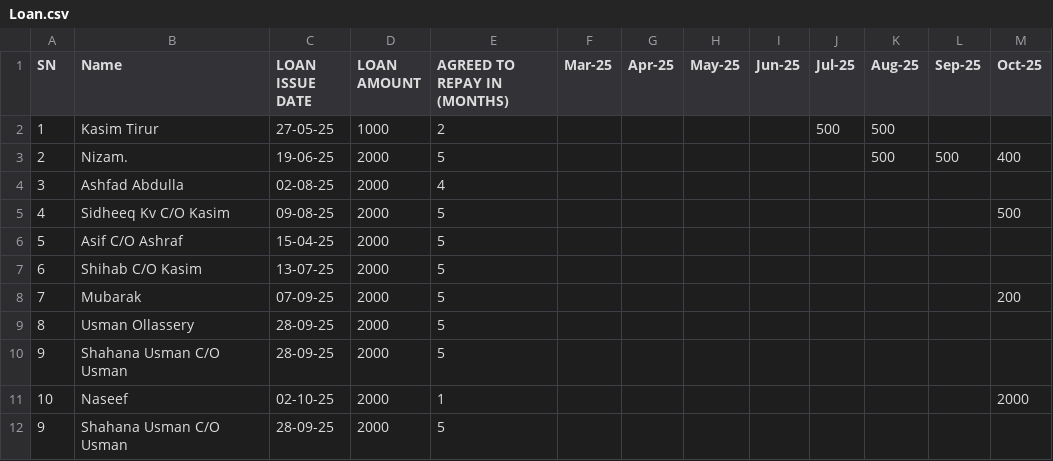
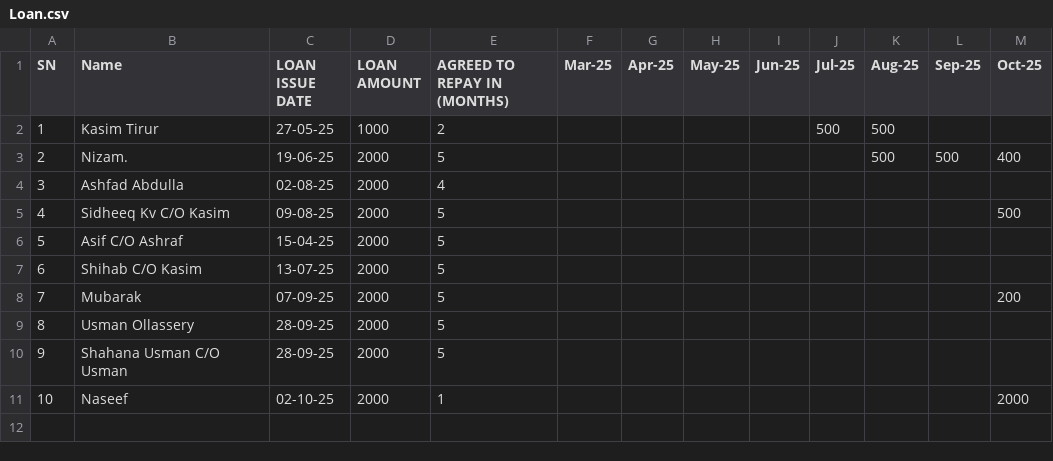
Before and after one commit to inventory-choco/avadhi-nidhi-loan, a CSV file: Loan.csv, drawn as a sheet; the diff names each change by its address in the sheet, - before the commit and + after, or states it on an @@ line.

Commit message:
Update Loan.csv

```diff
--- a/Loan.csv
+++ b/Loan.csv
-row 12: 9 | Shahana Usman C/O Usman | 28-09-25 | 2000 | 5
```
